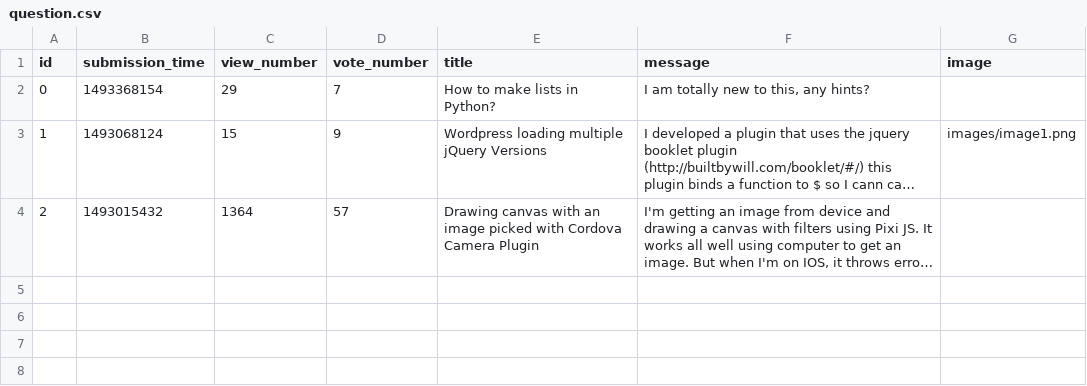
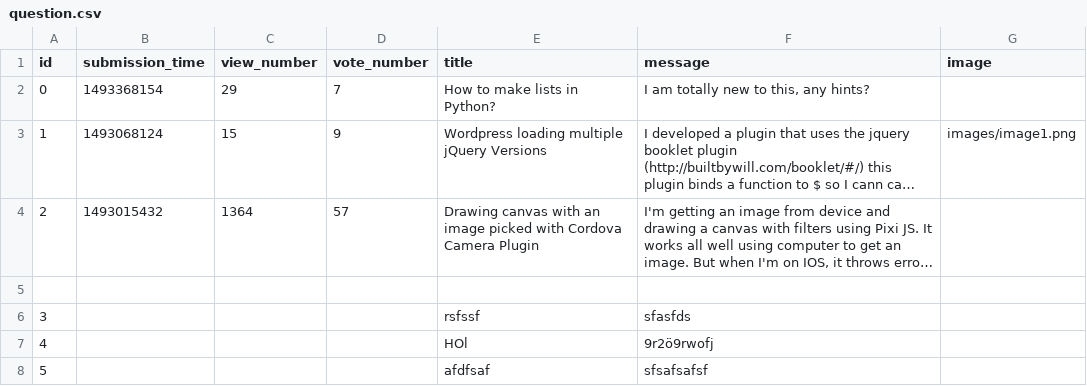
Before and after one commit to Gabor-Jalsovszky/ask-mate-python, a CSV file: sample_data/question.csv, drawn as a sheet; long unchanged cells end in …; the diff names each change by its address in the sheet, - before the commit and + after, or states it on an @@ line.

```diff
--- a/sample_data/question.csv
+++ b/sample_data/question.csv
+row 5: (empty)
+row 6: 3 |  |  |  | rsfssf | sfasfds
+row 7: 4 |  |  |  | HOl | 9r2ö9rwofj
+row 8: 5 |  |  |  | afdfsaf | sfsafsafsf
```
Also changed, not shown: 5 other files.
